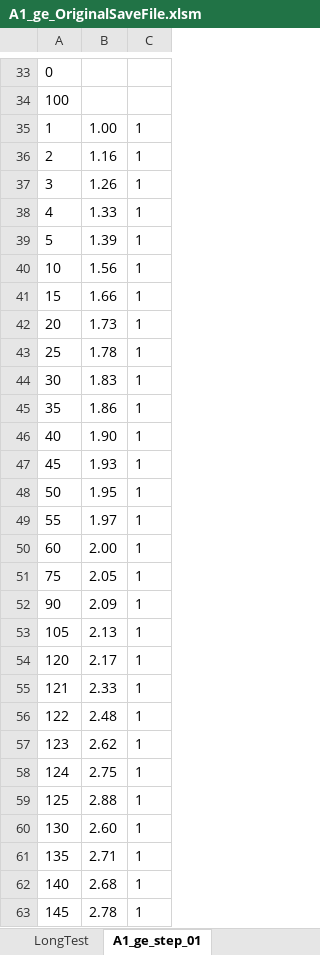
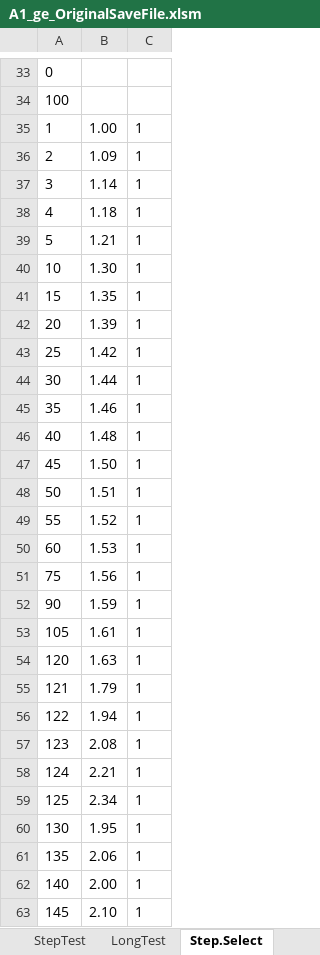
Before and after one commit to ihanseol/02_Excel2, an Excel workbook: 01_Acquifer Pumping Test/01_양수시험/A1_ge_OriginalSaveFile.xlsm, sheet Step.Select, drawn as a sheet; only a part is shown, gaps mark what is left out; values as stored, in another font and other column widths than the file's, no borders; charts and pictures not drawn; the diff covers the shown part only; the diff names each change by its address in the sheet, - before the commit and + after, or states it on an @@ line.

```diff
--- a/01_Acquifer Pumping Test/01_양수시험/A1_ge_OriginalSaveFile.xlsm (sheet Step.Select)
+++ b/01_Acquifer Pumping Test/01_양수시험/A1_ge_OriginalSaveFile.xlsm (sheet Step.Select)
-sheet tab: A1_ge_step_01
+sheet tab: Step.Select
-B36: 1.16
+B36: 1.09
-B37: 1.26
+B37: 1.14
-B38: 1.33
+B38: 1.18
-B39: 1.39
+B39: 1.21
-B40: 1.56
+B40: 1.30
-B41: 1.66
+B41: 1.35
-B42: 1.73
+B42: 1.39
-B43: 1.78
+B43: 1.42
-B44: 1.83
+B44: 1.44
-B45: 1.86
+B45: 1.46
-B46: 1.90
+B46: 1.48
-B47: 1.93
+B47: 1.50
-B48: 1.95
+B48: 1.51
-B49: 1.97
+B49: 1.52
-B50: 2.00
+B50: 1.53
-B51: 2.05
+B51: 1.56
-B52: 2.09
+B52: 1.59
-B53: 2.13
+B53: 1.61
-B54: 2.17
+B54: 1.63
-B55: 2.33
+B55: 1.79
-B56: 2.48
+B56: 1.94
-B57: 2.62
+B57: 2.08
-B58: 2.75
+B58: 2.21
-B59: 2.88
+B59: 2.34
-B60: 2.60
+B60: 1.95
-B61: 2.71
+B61: 2.06
-B62: 2.68
+B62: 2.00
-B63: 2.78
+B63: 2.10
```
Also changed, not shown: 77 edited cells elsewhere in this sheet, sheet LongTest, sheet StepTest, sheet Input, sheet Janggi.Select, sheet SkinFactor, sheet w1, 1 more sheet, other sheet tabs, formulas that keep their value, hidden cells, charts or pictures.
